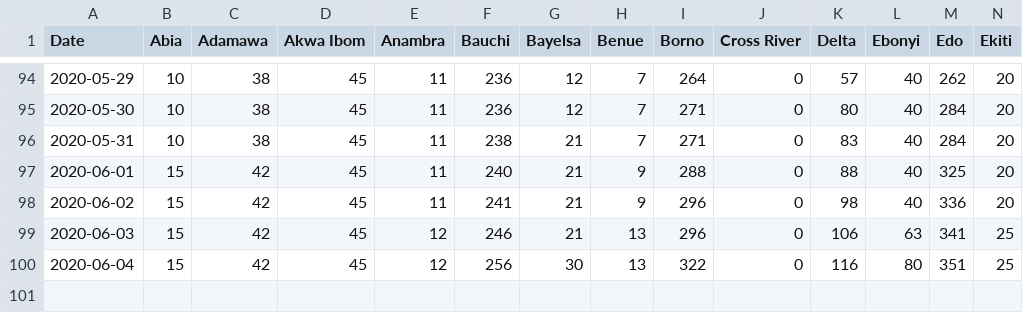
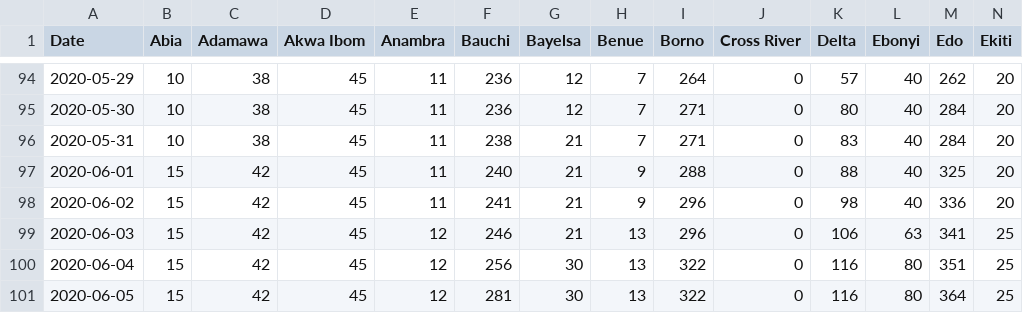
Before and after one commit to Kamparia/nigeria-covid19-data, a CSV file: data/csv/ncdc-covid19-states-daily-cases.csv, drawn as a sheet; only a part is shown, gaps mark what is left out; rows hold the shown columns only; the diff names each change by its address in the sheet, - before the commit and + after, or states it on an @@ line.

Commit message:
Latest data update (05/06/20)

```diff
--- a/data/csv/ncdc-covid19-states-daily-cases.csv
+++ b/data/csv/ncdc-covid19-states-daily-cases.csv
+row 101: 2020-06-05 | 15 | 42 | 45 | 12 | 281 | 30 | 13 | 322 | 0 | 116 | 80 | 364 | 25
```
Also changed, not shown: data/csv/ncdc-covid19-dailyupdates.csv, data/csv/ncdc-covid19-states-daily-deaths.csv, 7 other files.
